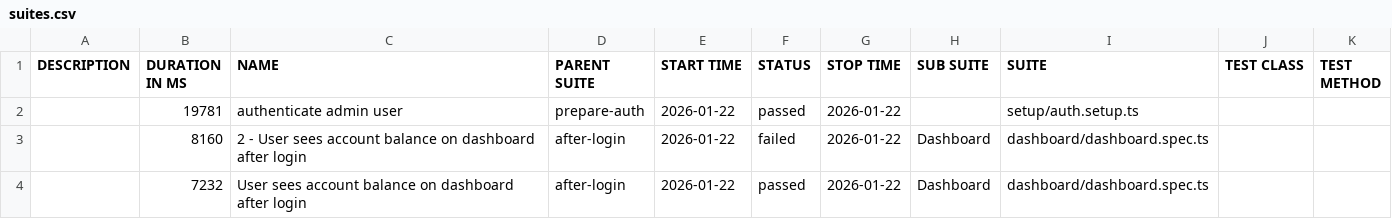
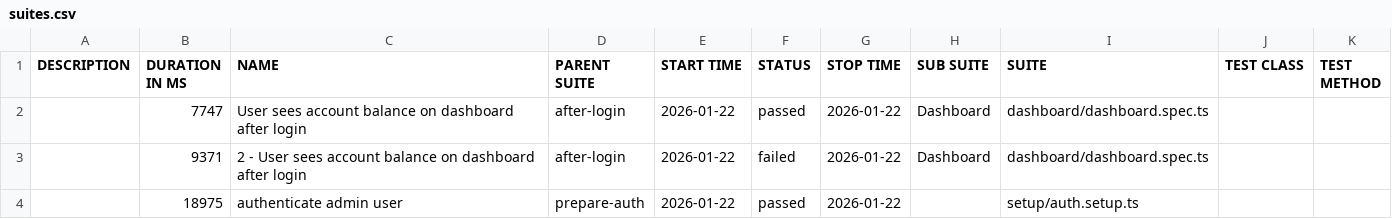
Before and after one commit to bbt-pareshk/autopilotqa_playwright, a CSV file: data/suites.csv, drawn as a sheet.

```diff
--- a/data/suites.csv
+++ b/data/suites.csv
@@ -1,4 +1,4 @@
 "DESCRIPTION","DURATION IN MS","NAME","PARENT SUITE","START TIME","STATUS","STOP TIME","SUB SUITE","SUITE","TEST CLASS","TEST METHOD"
-"","19781","authenticate admin user","prepare-auth","2026-01-22","passed","2026-01-22","","setup/auth.setup.ts","",""
-"","8160","2 - User sees account balance on dashboard after login","after-login","2026-01-22","failed","2026-01-22","Dashboard","dashboard/dashboard.spec.ts","",""
-"","7232","User sees account balance on dashboard after login","after-login","2026-01-22","passed","2026-01-22","Dashboard","dashboard/dashboard.spec.ts","",""
+"","7747","User sees account balance on dashboard after login","after-login","2026-01-22","passed","2026-01-22","Dashboard","dashboard/dashboard.spec.ts","",""
+"","9371","2 - User sees account balance on dashboard after login","after-login","2026-01-22","failed","2026-01-22","Dashboard","dashboard/dashboard.spec.ts","",""
+"","18975","authenticate admin user","prepare-auth","2026-01-22","passed","2026-01-22","","setup/auth.setup.ts","",""
```
Also changed, not shown: 47 other files.
